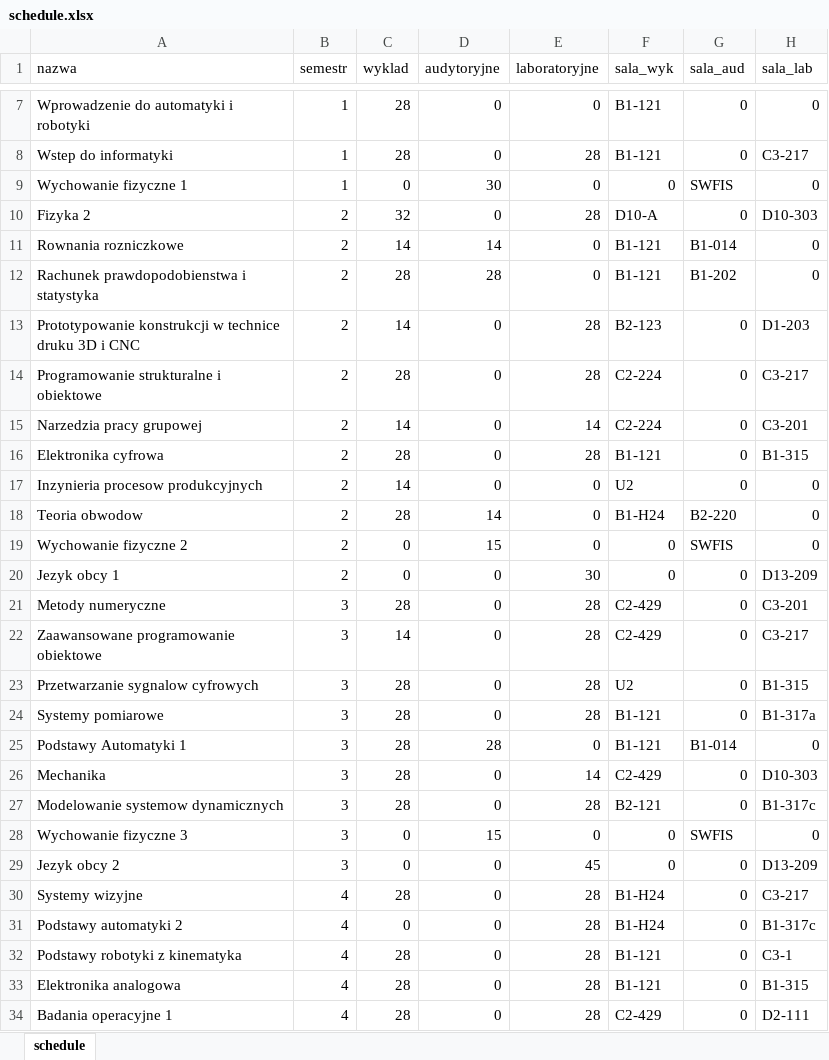
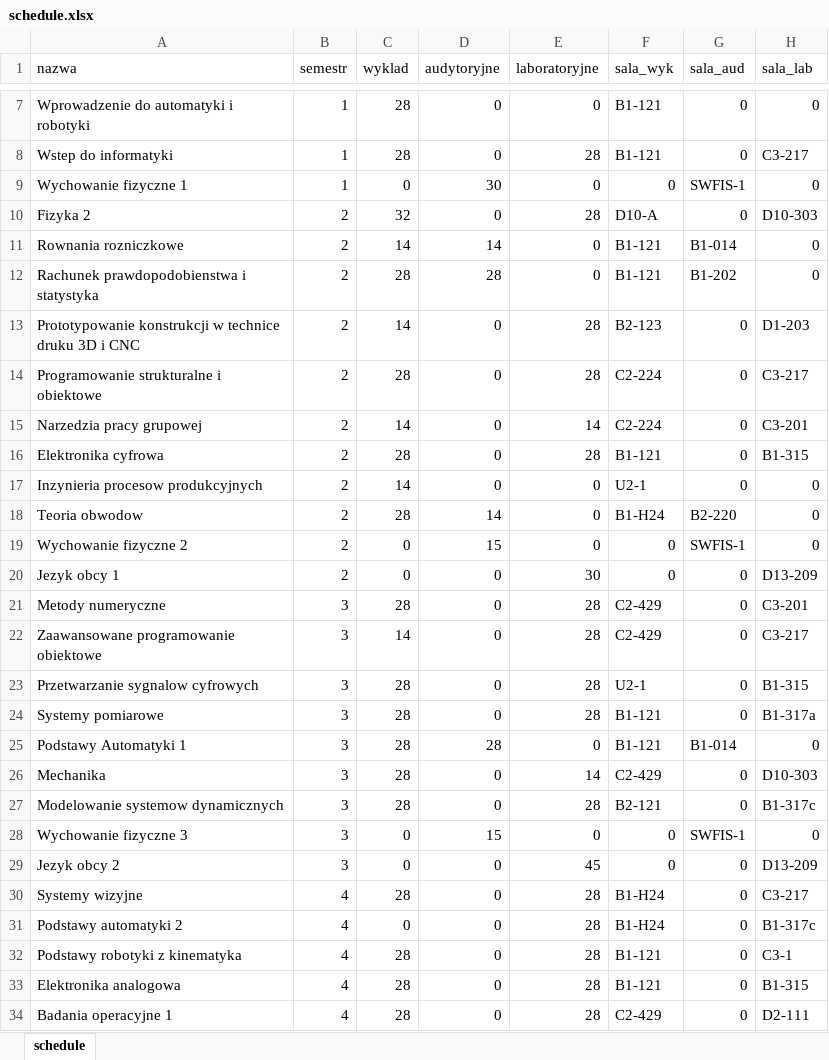
Before and after one commit to dominik-air/timetable-scheduler, an Excel workbook: timetable_scheduler/data_structures/data/schedule.xlsx, sheet schedule, drawn as a sheet; only a part is shown, gaps mark what is left out; values as stored, in another font and other column widths than the file's, no borders; the diff names each change by its address in the sheet, - before the commit and + after, or states it on an @@ line.

Commit message:
update rooms in SWFIS and U2

```diff
--- a/timetable_scheduler/data_structures/data/schedule.xlsx (sheet schedule)
+++ b/timetable_scheduler/data_structures/data/schedule.xlsx (sheet schedule)
-G9 (sala_aud): SWFIS
+G9 (sala_aud): SWFIS-1
-F17 (sala_wyk): U2
+F17 (sala_wyk): U2-1
-G19 (sala_aud): SWFIS
+G19 (sala_aud): SWFIS-1
-F23 (sala_wyk): U2
+F23 (sala_wyk): U2-1
-G28 (sala_aud): SWFIS
+G28 (sala_aud): SWFIS-1
```
Also changed, not shown: 5 other files.
